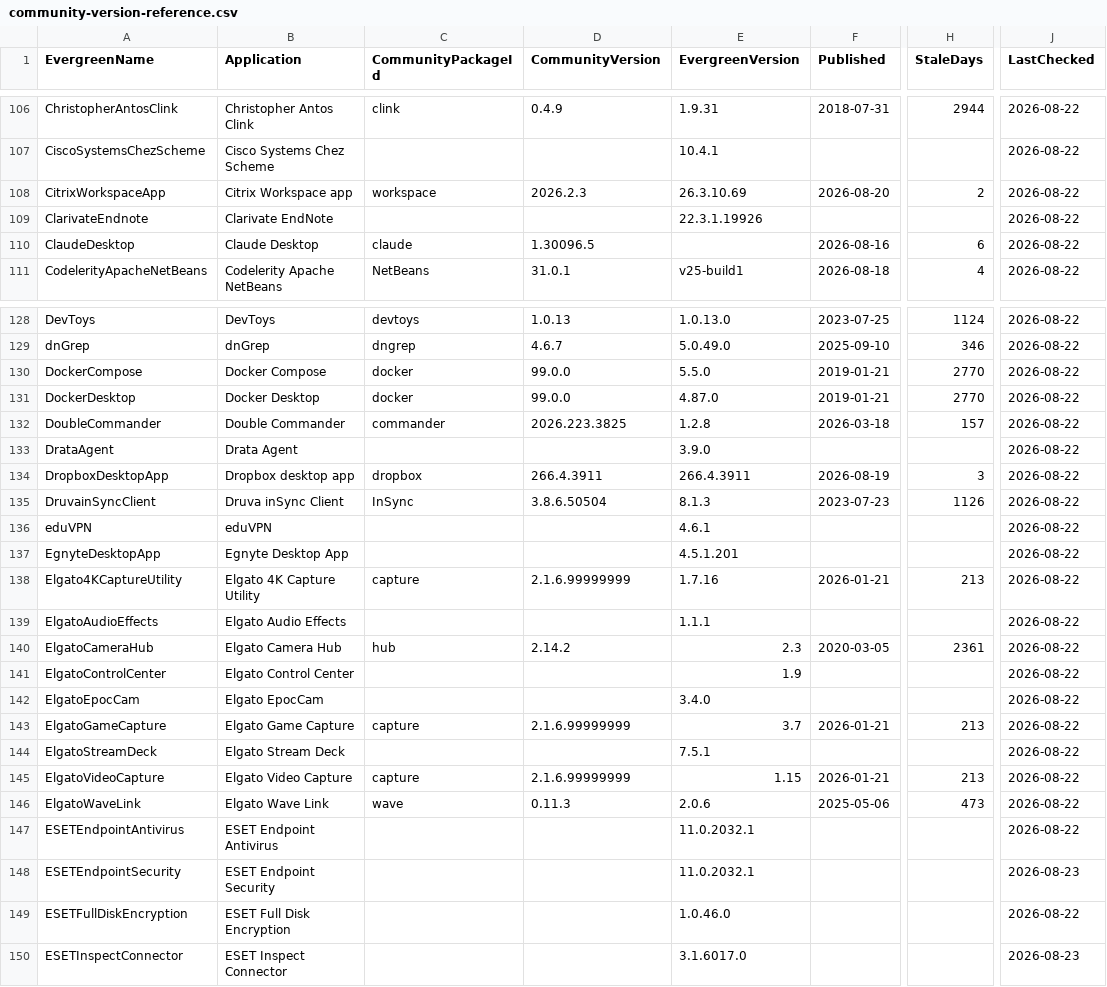
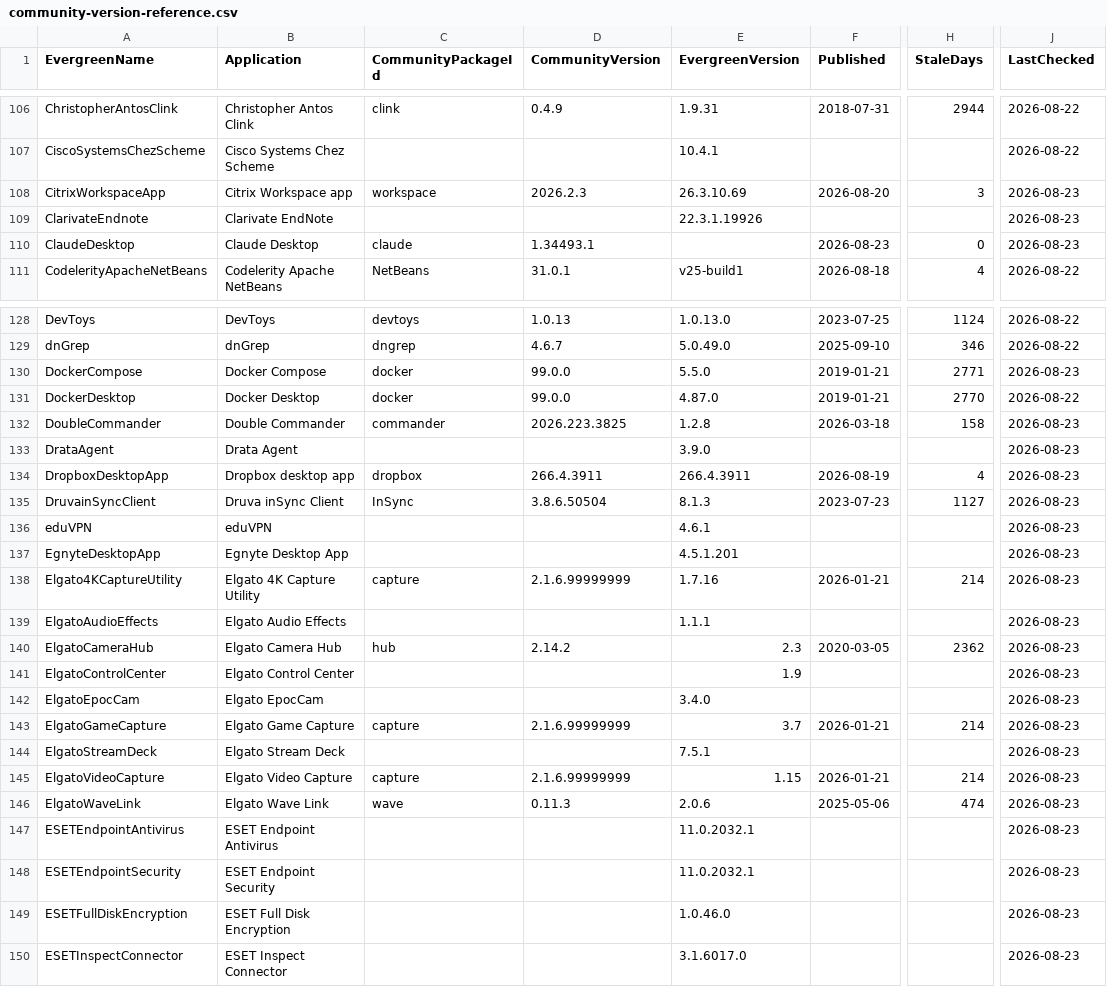
Before and after one commit to patsaindon/chocolatey-packages, a CSV file: prospecting/community-version-reference.csv, drawn as a sheet; only a part is shown, gaps mark what is left out; the diff covers the shown part only; the diff names each change by its address in the sheet, - before the commit and + after, or states it on an @@ line.

```diff
--- a/prospecting/community-version-reference.csv
+++ b/prospecting/community-version-reference.csv
-H108 (StaleDays): 2
+H108 (StaleDays): 3
-J108:J110 (LastChecked): 2026-08-22
+J108:J110 (LastChecked): 2026-08-23
-D110 (CommunityVersion): 1.30096.5
+D110 (CommunityVersion): 1.34493.1
-F110 (Published): 2026-08-16
+F110 (Published): 2026-08-23
-H110 (StaleDays): 6
+H110 (StaleDays): 0
-H130 (StaleDays): 2770
+H130 (StaleDays): 2771
-J130 (LastChecked): 2026-08-22
+J130 (LastChecked): 2026-08-23
-H132 (StaleDays): 157
+H132 (StaleDays): 158
-J132:J147 (LastChecked): 2026-08-22
+J132:J147 (LastChecked): 2026-08-23
-H134 (StaleDays): 3
+H134 (StaleDays): 4
-H135 (StaleDays): 1126
+H135 (StaleDays): 1127
-H138 (StaleDays): 213
+H138 (StaleDays): 214
-H140 (StaleDays): 2361
+H140 (StaleDays): 2362
-H143 (StaleDays): 213
+H143 (StaleDays): 214
-H145 (StaleDays): 213
+H145 (StaleDays): 214
-H146 (StaleDays): 473
+H146 (StaleDays): 474
-J149 (LastChecked): 2026-08-22
+J149 (LastChecked): 2026-08-23
```
Also changed, not shown: 14 edited cells elsewhere in this file.
